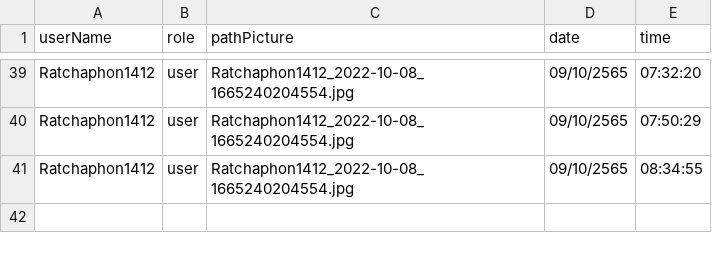
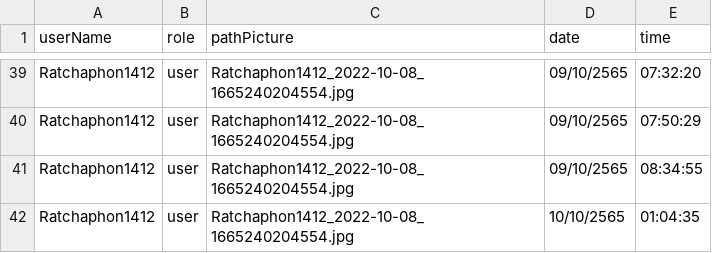
Before and after one commit to Ratchaphon1412/Student-Complaints, a CSV file: database/log.csv, drawn as a sheet; only a part is shown, gaps mark what is left out.

```diff
--- a/database/log.csv
+++ b/database/log.csv
@@ -41 +41,2 @@ Ratchaphon1412,user,"Ratchaphon1412_2022-10-08_1665240204554.jpg",09/10/2565,07:
 Ratchaphon1412,user,"Ratchaphon1412_2022-10-08_1665240204554.jpg",09/10/2565,08:34:55
+Ratchaphon1412,user,"Ratchaphon1412_2022-10-08_1665240204554.jpg",10/10/2565,01:04:35
```
Also changed, not shown: 1 other file.
